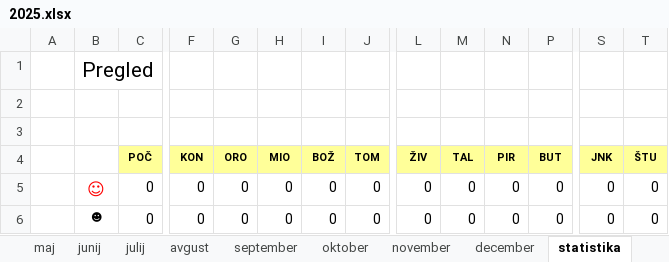
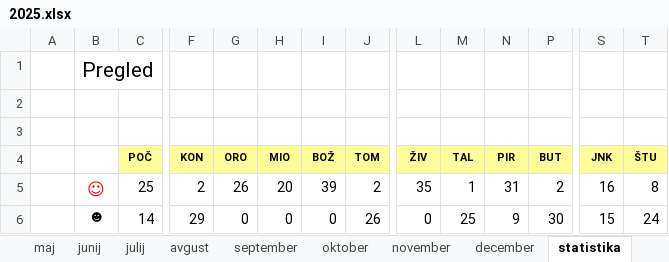
Before and after one commit to jiri-hollan/kardiosi, an Excel workbook: kardio/razpis/msBackup/2025.xlsx, sheet statistika, drawn as a sheet; only a part is shown, gaps mark what is left out; values as stored, in another font and other column widths than the file's, no borders; the diff covers the shown part only; the diff names each change by its address in the sheet, - before the commit and + after, or states it on an @@ line.

```diff
--- a/kardio/razpis/msBackup/2025.xlsx (sheet statistika)
+++ b/kardio/razpis/msBackup/2025.xlsx (sheet statistika)
-C5 (POČ): 0
+C5 (POČ): 25
-F5 (KON): 0
+F5 (KON): 2
-G5 (ORO): 0
+G5 (ORO): 26
-H5 (MIO): 0
+H5 (MIO): 20
-I5 (BOŽ): 0
+I5 (BOŽ): 39
-J5 (TOM): 0
+J5 (TOM): 2
-L5 (ŽIV): 0
+L5 (ŽIV): 35
-M5 (TAL): 0
+M5 (TAL): 1
-N5 (PIR): 0
+N5 (PIR): 31
-P5 (BUT): 0
+P5 (BUT): 2
-S5 (JNK): 0
+S5 (JNK): 16
-T5 (ŠTU): 0
+T5 (ŠTU): 8
-C6 (POČ): 0
+C6 (POČ): 14
-F6 (KON): 0
+F6 (KON): 29
-J6 (TOM): 0
+J6 (TOM): 26
-M6 (TAL): 0
+M6 (TAL): 25
-N6 (PIR): 0
+N6 (PIR): 9
-P6 (BUT): 0
+P6 (BUT): 30
-S6 (JNK): 0
+S6 (JNK): 15
-T6 (ŠTU): 0
+T6 (ŠTU): 24
```
Also changed, not shown: 117 edited cells elsewhere in this sheet, sheet september, sheet julij, sheet oktober, sheet januar, sheet marec, sheet maj, 6 more sheets, hidden cells, kardio/razpis/msBackup/2024.xlsx, kardio/razpis/msofice/2024.xlsx, 13 other files.
